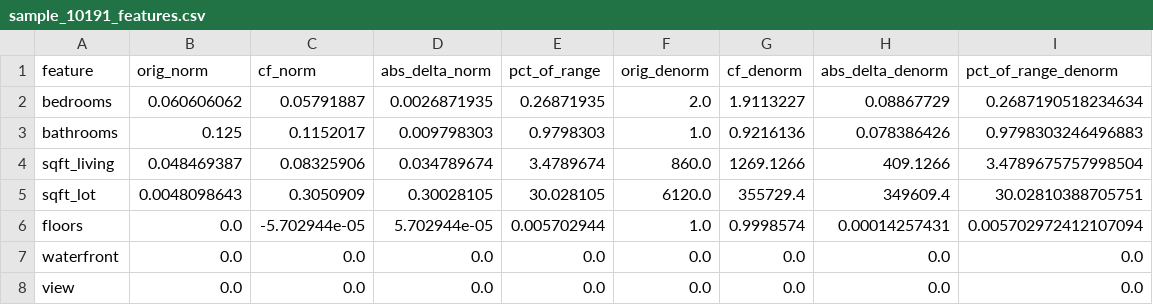
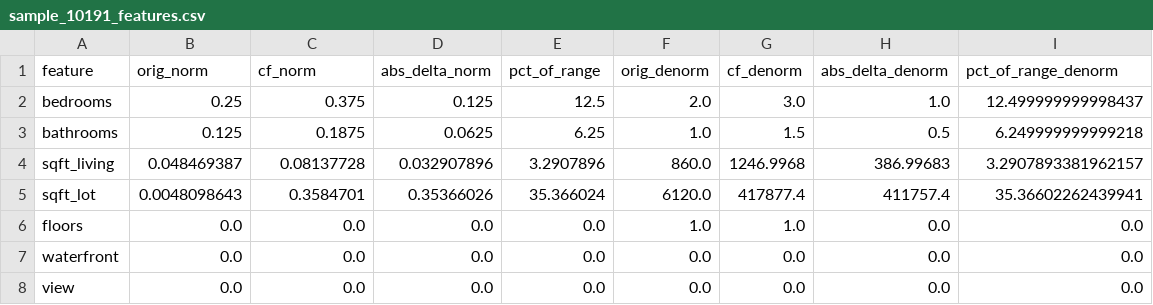
Before and after one commit to flash4242/Promptable-Counterfactual-GAN, a CSV file: conditional_counteRGAN/house_sales_kc_usa/results/case_studies/samples/src0_tgt3/sample_10191_features.csv, drawn as a sheet; only a part is shown; the diff covers the shown part only.

```diff
--- a/conditional_counteRGAN/house_sales_kc_usa/results/case_studies/samples/src0_tgt3/sample_10191_features.csv
+++ b/conditional_counteRGAN/house_sales_kc_usa/results/case_studies/samples/src0_tgt3/sample_10191_features.csv
@@ -1,7 +1,7 @@
 feature,orig_norm,cf_norm,abs_delta_norm,pct_of_range,orig_denorm,cf_denorm,abs_delta_denorm,pct_of_range_denorm
-bedrooms,0.060606062,0.05791887,0.0026871935,0.26871935,2.0,1.9113227,0.08867729,0.2687190518234634
-bathrooms,0.125,0.1152017,0.009798303,0.9798303,1.0,0.9216136,0.078386426,0.9798303246496883
-sqft_living,0.048469387,0.08325906,0.034789674,3.4789674,860.0,1269.1266,409.1266,3.4789675757998504
-sqft_lot,0.0048098643,0.3050909,0.30028105,30.028105,6120.0,355729.4,349609.4,30.02810388705751
-floors,0.0,-5.702944e-05,5.702944e-05,0.005702944,1.0,0.9998574,0.00014257431,0.005702972412107094
+bedrooms,0.25,0.375,0.125,12.5,2.0,3.0,1.0,12.499999999998437
+bathrooms,0.125,0.1875,0.0625,6.25,1.0,1.5,0.5,6.249999999999218
+sqft_living,0.048469387,0.08137728,0.032907896,3.2907896,860.0,1246.9968,386.99683,3.2907893381962157
+sqft_lot,0.0048098643,0.3584701,0.35366026,35.366024,6120.0,417877.4,411757.4,35.36602262439941
+floors,0.0,0.0,0.0,0.0,1.0,1.0,0.0,0.0
 waterfront,0.0,0.0,0.0,0.0,0.0,0.0,0.0,0.0
```
Also changed, not shown: 42 edited cells elsewhere in this file, conditional_counteRGAN/house_sales_kc_usa/results/case_studies/case_study_sample_summary.csv, conditional_counteRGAN/house_sales_kc_usa/results/case_studies/samples/src1_tgt0/sample_1155_features.csv, 36 other files.
